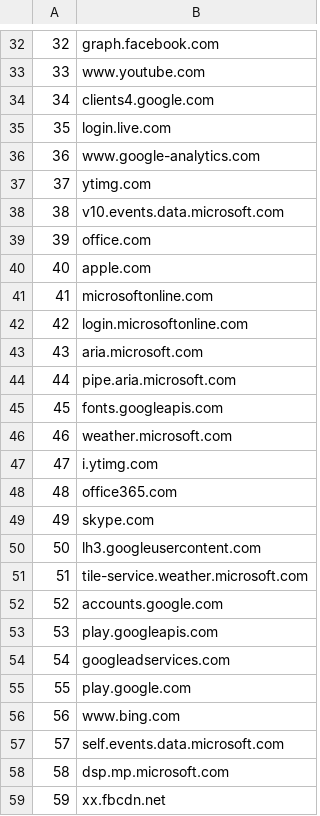
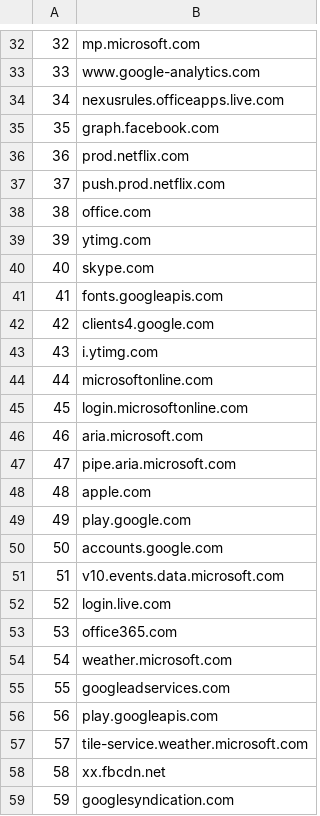
Before and after one commit to cjbarker/top-domains, a CSV file: top-recs/top-sites-100.csv, drawn as a sheet; only a part is shown, gaps mark what is left out; the diff covers the shown part only.

```diff
--- a/top-recs/top-sites-100.csv
+++ b/top-recs/top-sites-100.csv
@@ -32,28 +32,28 @@
-32,graph.facebook.com
-33,www.youtube.com
-34,clients4.google.com
-35,login.live.com
-36,www.google-analytics.com
-37,ytimg.com
-38,v10.events.data.microsoft.com
-39,office.com
-40,apple.com
-41,microsoftonline.com
-42,login.microsoftonline.com
-43,aria.microsoft.com
-44,pipe.aria.microsoft.com
-45,fonts.googleapis.com
-46,weather.microsoft.com
-47,i.ytimg.com
-48,office365.com
-49,skype.com
-50,lh3.googleusercontent.com
-51,tile-service.weather.microsoft.com
-52,accounts.google.com
-53,play.googleapis.com
-54,googleadservices.com
-55,play.google.com
-56,www.bing.com
-57,self.events.data.microsoft.com
-58,dsp.mp.microsoft.com
-59,xx.fbcdn.net
+32,mp.microsoft.com
+33,www.google-analytics.com
+34,nexusrules.officeapps.live.com
+35,graph.facebook.com
+36,prod.netflix.com
+37,push.prod.netflix.com
+38,office.com
+39,ytimg.com
+40,skype.com
+41,fonts.googleapis.com
+42,clients4.google.com
+43,i.ytimg.com
+44,microsoftonline.com
+45,login.microsoftonline.com
+46,aria.microsoft.com
+47,pipe.aria.microsoft.com
+48,apple.com
+49,play.google.com
+50,accounts.google.com
+51,v10.events.data.microsoft.com
+52,login.live.com
+53,office365.com
+54,weather.microsoft.com
+55,googleadservices.com
+56,play.googleapis.com
+57,tile-service.weather.microsoft.com
+58,xx.fbcdn.net
+59,googlesyndication.com
```
Also changed, not shown: 64 edited cells elsewhere in this file, top-recs/top-TLD-100.csv, top-recs/top-TLD-1000.csv, 3 other files.
